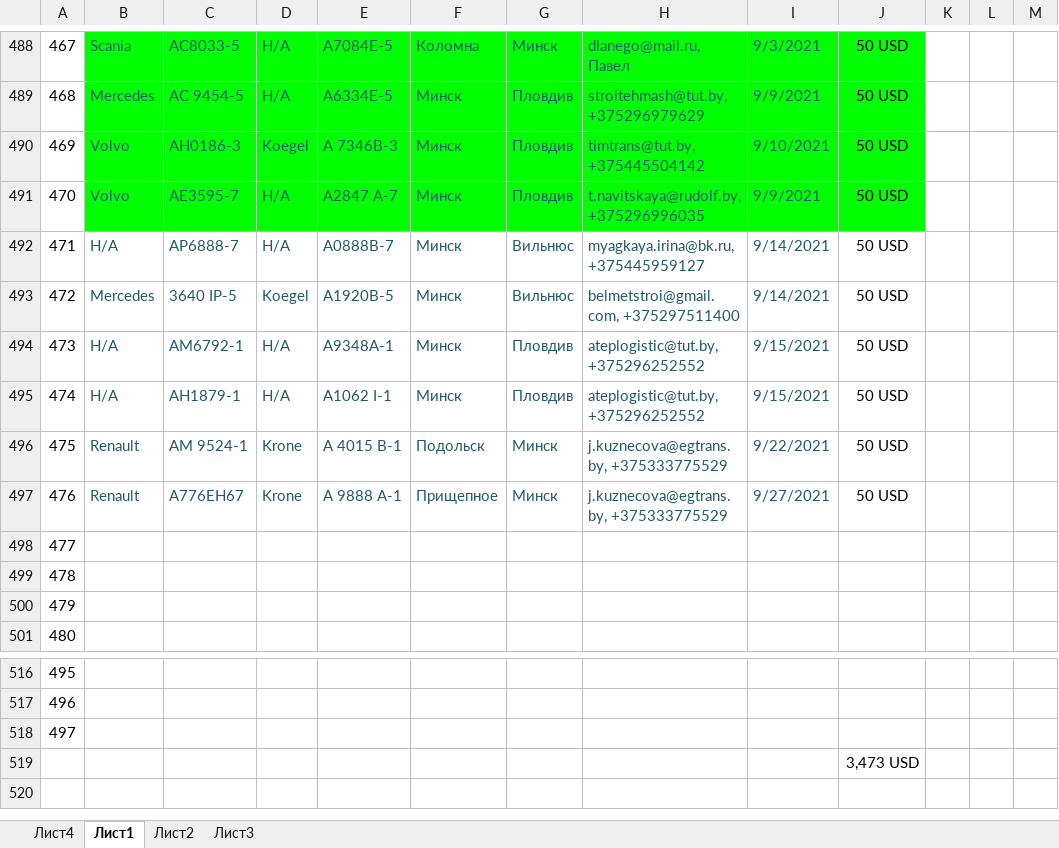
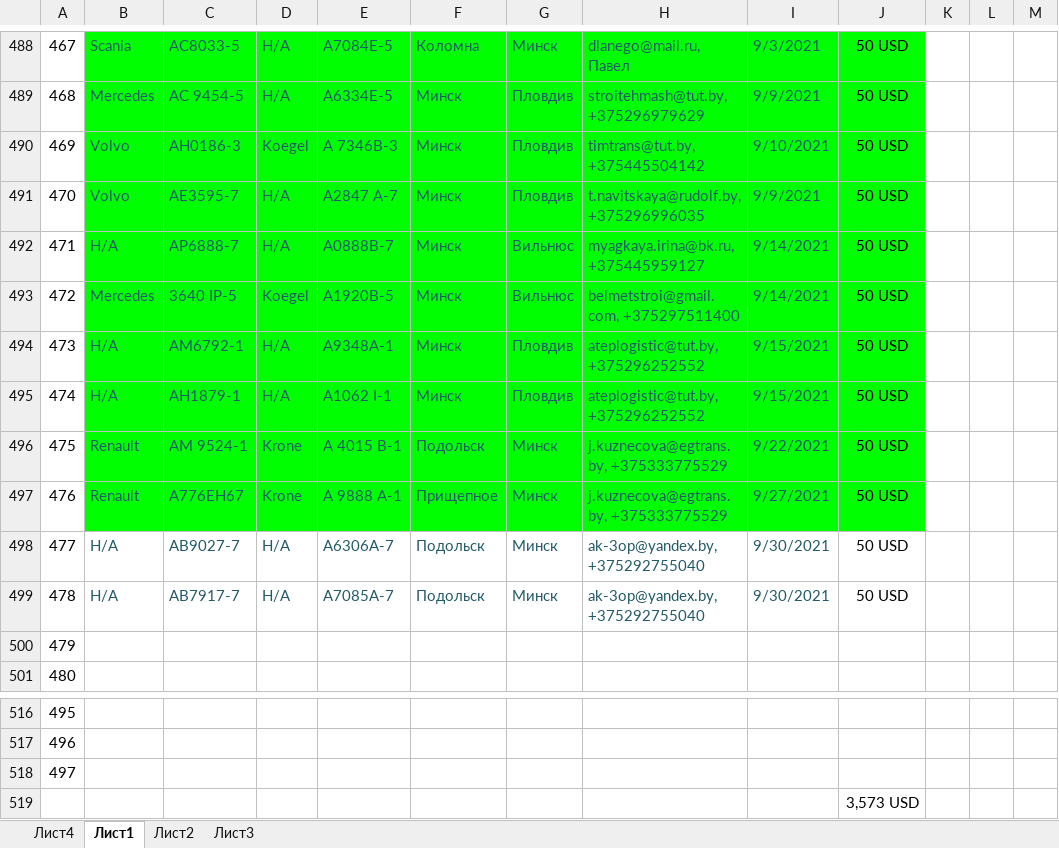
Before and after one commit to rutraq/Logistic, an Excel workbook: Машины.xlsx, sheet Лист1, drawn as a sheet; only a part is shown, gaps mark what is left out; values as stored, in another font and other column widths than the file's, no borders; the diff names each change by its address in the sheet, - before the commit and + after, or states it on an @@ line.

Commit message:
машины

```diff
--- a/Машины.xlsx (sheet Лист1)
+++ b/Машины.xlsx (sheet Лист1)
-B492:J497 fill: none
+B492:J497 fill: #00FF00
-B498:B499: (empty)
+B498:B499: Н/А
-C498: (empty)
+C498: AB9027-7
-D498:D499: (empty)
+D498:D499: Н/А
-E498: (empty)
+E498: A6306A-7
-F498:F499: (empty)
+F498:F499: Подольск
-G498:G499: (empty)
+G498:G499: Минск
-H498:H499: (empty)
+H498:H499: ak-3op@yandex.by, +375292755040
-I498:I499: (empty)
+I498:I499: 9/30/2021
-J498:J499: (empty)
+J498:J499: 50 USD
-C499: (empty)
+C499: AB7917-7
-E499: (empty)
+E499: A7085A-7
-J519: 3,473 USD
+J519: 3,573 USD
```
Also changed, not shown: 2 other files.
